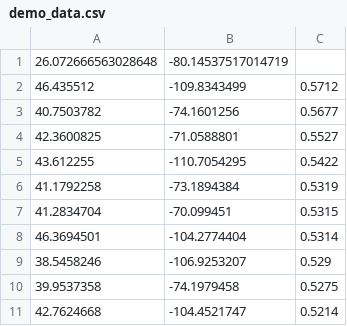
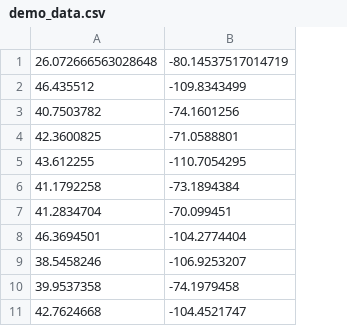
Before and after one commit to CodeChanning/travel_safety_data, a CSV file: demo_data.csv, drawn as a sheet; the diff names each change by its address in the sheet, - before the commit and + after, or states it on an @@ line.

Commit message:
Update demo_data.csv

```diff
--- a/demo_data.csv
+++ b/demo_data.csv
-column C, rows 2-11: 0.5712 | 0.5677 | 0.5527 | 0.5422 | 0.5319 | 0.5315 | 0.5314 | 0.529 | 0.5275 | 0.5214
```
